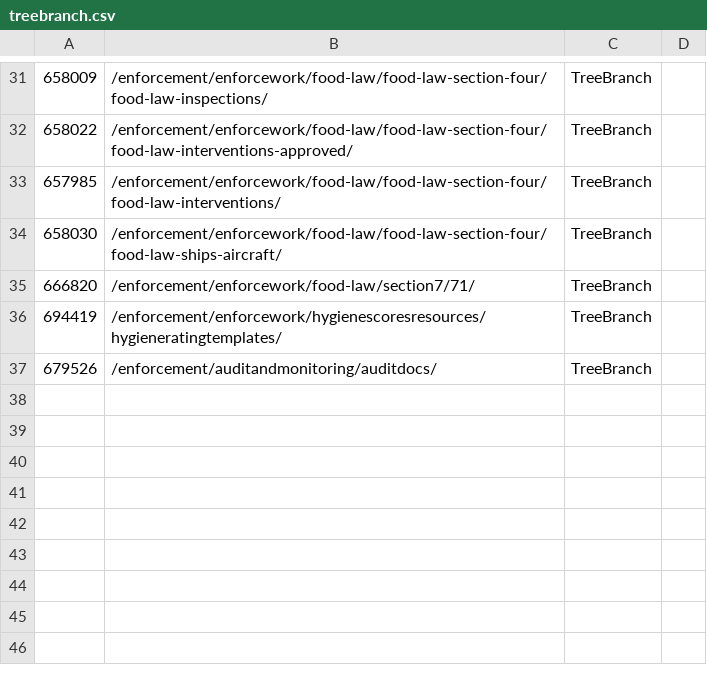
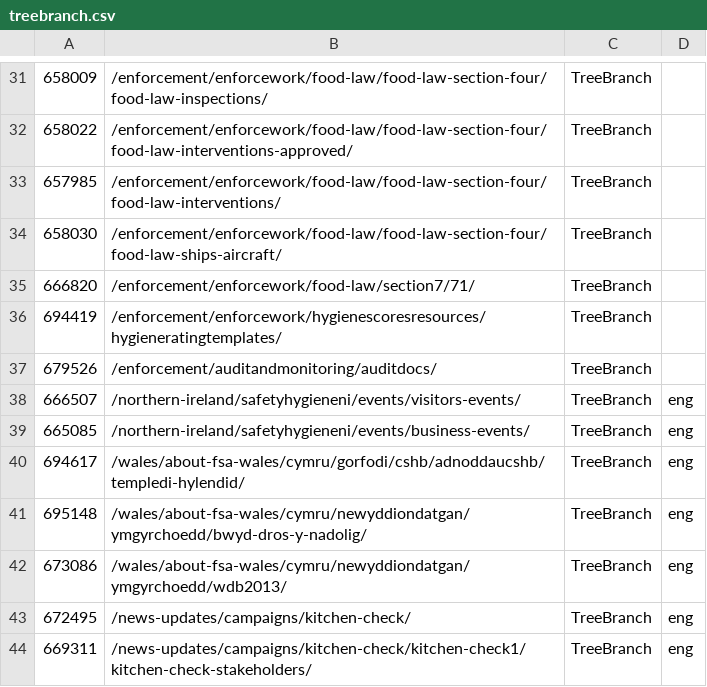
Before and after one commit to FoodStandardsAgency/food-gov-uk, a CSV file: docroot/sites/all/modules/migration/fsa_migrate/data/csv/treebranch.csv, drawn as a sheet; only a part is shown, gaps mark what is left out.

```diff
--- a/docroot/sites/all/modules/migration/fsa_migrate/data/csv/treebranch.csv
+++ b/docroot/sites/all/modules/migration/fsa_migrate/data/csv/treebranch.csv
@@ -37 +37,8 @@
 679526,/enforcement/auditandmonitoring/auditdocs/,TreeBranch,
+666507,/northern-ireland/safetyhygieneni/events/visitors-events/,TreeBranch,eng
+665085,/northern-ireland/safetyhygieneni/events/business-events/,TreeBranch,eng
+694617,/wales/about-fsa-wales/cymru/gorfodi/cshb/adnoddaucshb/templedi-hylendid/,TreeBranch,eng
+695148,/wales/about-fsa-wales/cymru/newyddiondatgan/ymgyrchoedd/bwyd-dros-y-nadolig/,TreeBranch,eng
+673086,/wales/about-fsa-wales/cymru/newyddiondatgan/ymgyrchoedd/wdb2013/,TreeBranch,eng
+672495,/news-updates/campaigns/kitchen-check/,TreeBranch,eng
+669311,/news-updates/campaigns/kitchen-check/kitchen-check1/kitchen-check-stakeholders/,TreeBranch,eng
```
Also changed, not shown: docroot/sites/all/modules/migration/fsa_migrate/data/csv/faq.csv, docroot/sites/all/modules/migration/fsa_migrate/data/csv/multibranch-alterian-id-list.csv, 5 other files.
